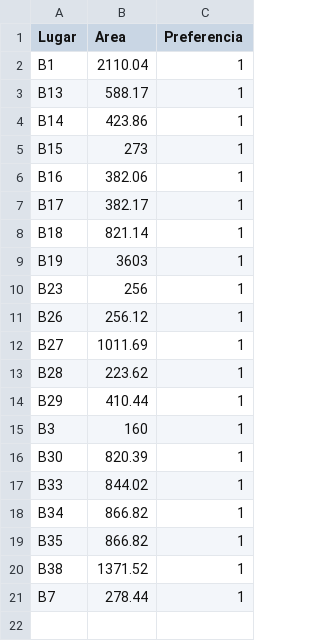
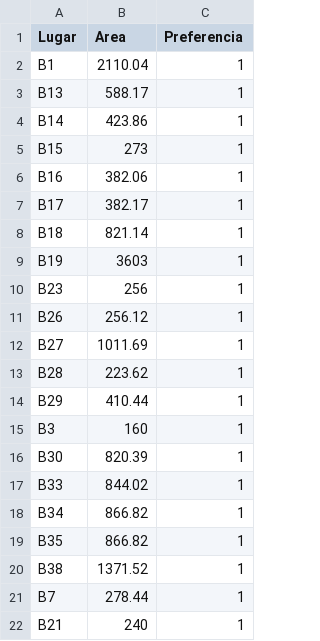
Before and after one commit to dromero1/University-Dynamics-ABMS, a CSV file: universityDynamicsABMS/data/databases/teaching-areas.csv, drawn as a sheet; the diff names each change by its address in the sheet, - before the commit and + after, or states it on an @@ line.

```diff
--- a/universityDynamicsABMS/data/databases/teaching-areas.csv
+++ b/universityDynamicsABMS/data/databases/teaching-areas.csv
+row 22: B21 | 240 | 1
```
Also changed, not shown: universityDynamicsABMS/data/databases/routes.csv, 45 other files.
